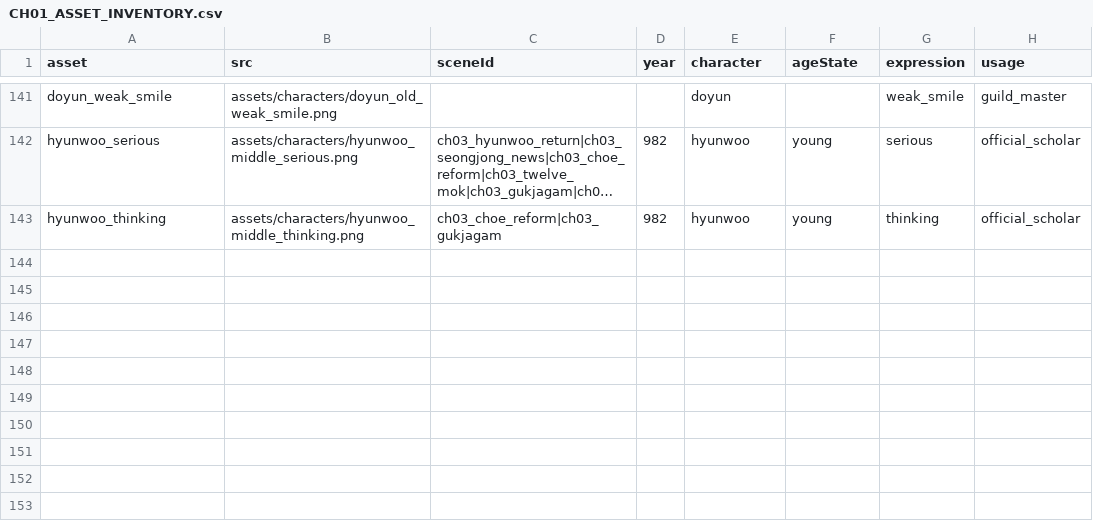
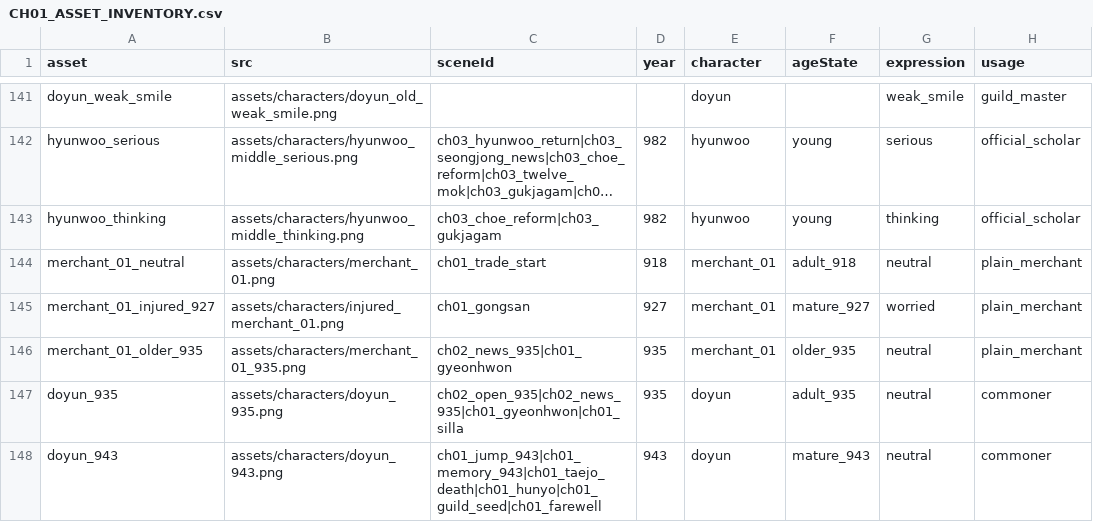
Before and after one commit to tjdus7911-ops/history, a CSV file: docs/CH01_ASSET_INVENTORY.csv, drawn as a sheet; only a part is shown, gaps mark what is left out; long unchanged cells end in ….

```diff
--- a/docs/CH01_ASSET_INVENTORY.csv
+++ b/docs/CH01_ASSET_INVENTORY.csv
@@ -143 +143,6 @@
 "hyunwoo_thinking","assets/characters/hyunwoo_middle_thinking.png","ch03_choe_reform|ch03_gukjagam","982","hyunwoo","young","thinking","official_scholar"
+"merchant_01_neutral","assets/characters/merchant_01.png","ch01_trade_start","918","merchant_01","adult_918","neutral","plain_merchant"
+"merchant_01_injured_927","assets/characters/injured_merchant_01.png","ch01_gongsan","927","merchant_01","mature_927","worried","plain_merchant"
+"merchant_01_older_935","assets/characters/merchant_01_935.png","ch02_news_935|ch01_gyeonhwon","935","merchant_01","older_935","neutral","plain_merchant"
+"doyun_935","assets/characters/doyun_935.png","ch02_open_935|ch02_news_935|ch01_gyeonhwon|ch01_silla","935","doyun","adult_935","neutral","commoner"
+"doyun_943","assets/characters/doyun_943.png","ch01_jump_943|ch01_memory_943|ch01_taejo_death|ch01_hunyo|ch01_guild_seed|ch01_farewell","943","doyun","mature_943","neutral","commoner"
```
Also changed, not shown: docs/CHAPTER_SPLIT_MAPPING.csv, 22 other files.
